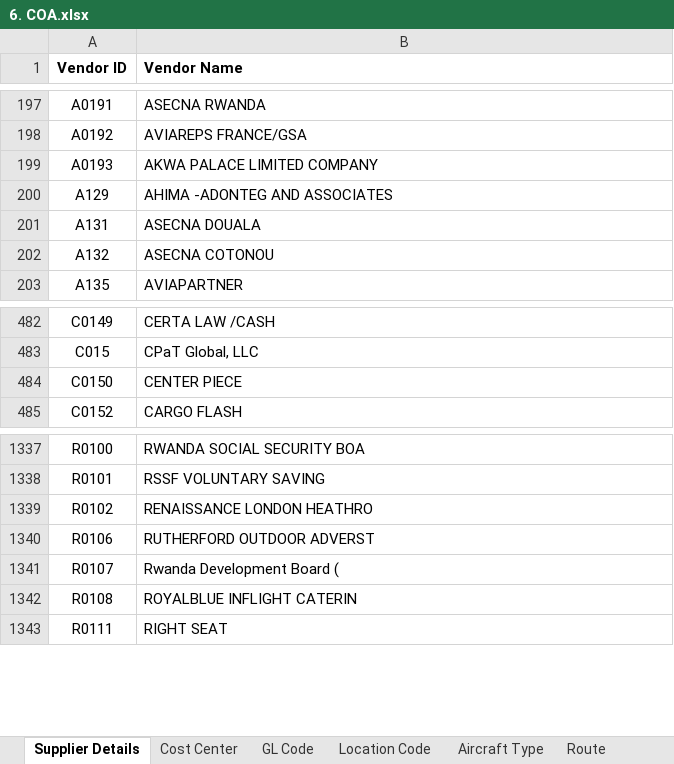
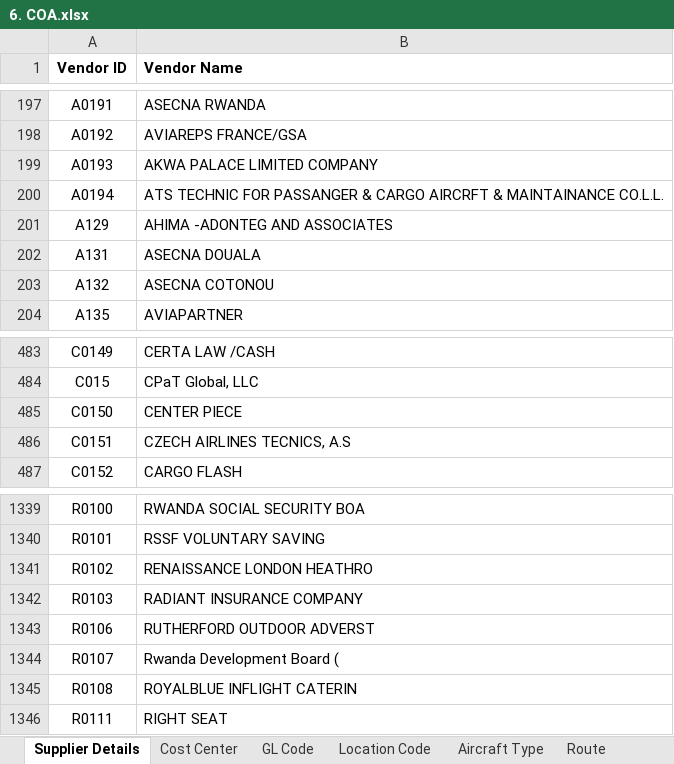
Before and after one commit to Gahamanyiced/wb_invoice_system_front_end, an Excel workbook: public/6. COA.xlsx, sheet Supplier Details, drawn as a sheet; only a part is shown, gaps mark what is left out; values as stored, in another font and other column widths than the file's, no borders; conditional formats not drawn; the diff names each change by its address in the sheet, - before the commit and + after, or states it on an @@ line.

```diff
--- a/public/6. COA.xlsx (sheet Supplier Details)
+++ b/public/6. COA.xlsx (sheet Supplier Details)
+row 200: A0194 | ATS TECHNIC FOR PASSANGER & CARGO AIRCRFT & MAINTAINANCE CO.L.L.
+row 486: C0151 | CZECH AIRLINES TECNICS, A.S
+row 1342: R0103 | RADIANT INSURANCE COMPANY
```
Also changed, not shown: 13 other files.
